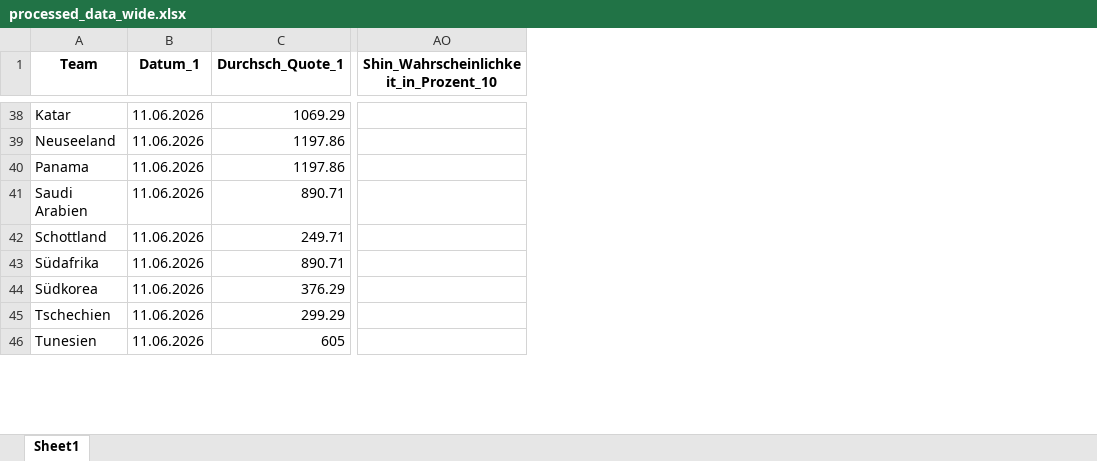
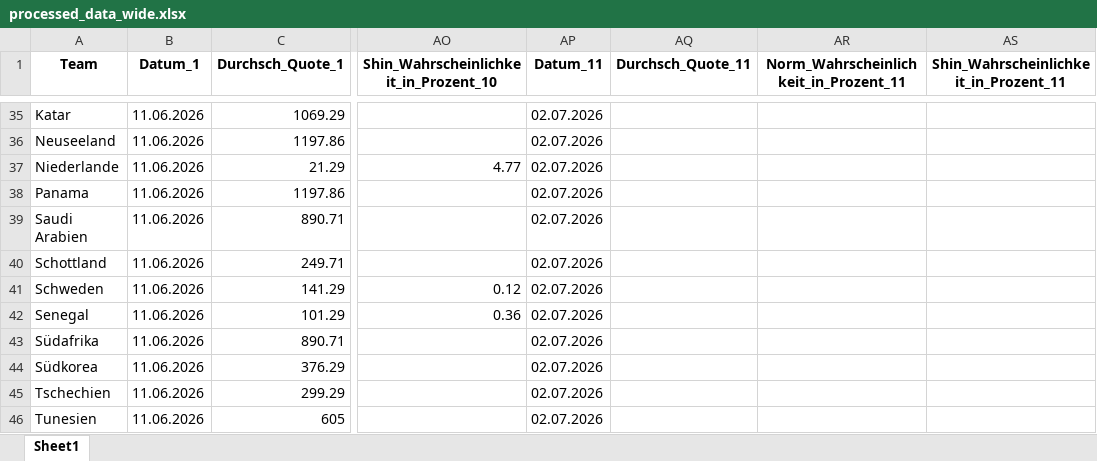
Before and after one commit to LukasGardeweg/wc2026_predictions, an Excel workbook: processed_data_during_wm/processed_data_wide.xlsx, sheet Sheet1, drawn as a sheet; only a part is shown, gaps mark what is left out; values as stored, in another font and other column widths than the file's, no borders; the diff covers the shown part only; the diff names each change by its address in the sheet, - before the commit and + after, or states it on an @@ line.

```diff
--- a/processed_data_during_wm/processed_data_wide.xlsx (sheet Sheet1)
+++ b/processed_data_during_wm/processed_data_wide.xlsx (sheet Sheet1)
+column AP (Datum_11), rows 35-36: 02.07.2026 | 02.07.2026; rows 38-40: all 02.07.2026; rows 43-46: all 02.07.2026
+column AQ (Durchsch_Quote_11), empty
+column AR, row 1: Norm_Wahrscheinlichkeit_in_Prozent_11
+column AS, row 1: Shin_Wahrscheinlichkeit_in_Prozent_11
@@ row 8 moved to row 37: Niederlande @@
@@ row 23 moved to row 41: Schweden @@
@@ row 17 moved to row 42: Senegal @@
```
Also changed, not shown: 11 moved rows elsewhere in this sheet, processed_data_during_wm/processed_data_long.xlsx, 8 other files.
